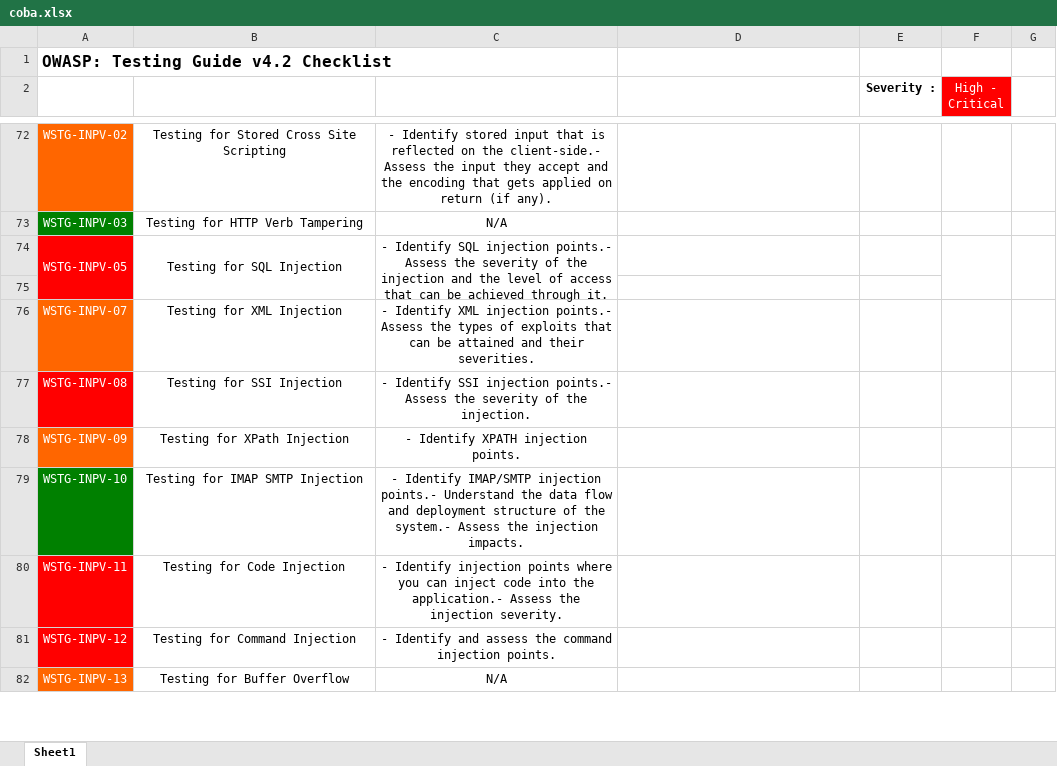
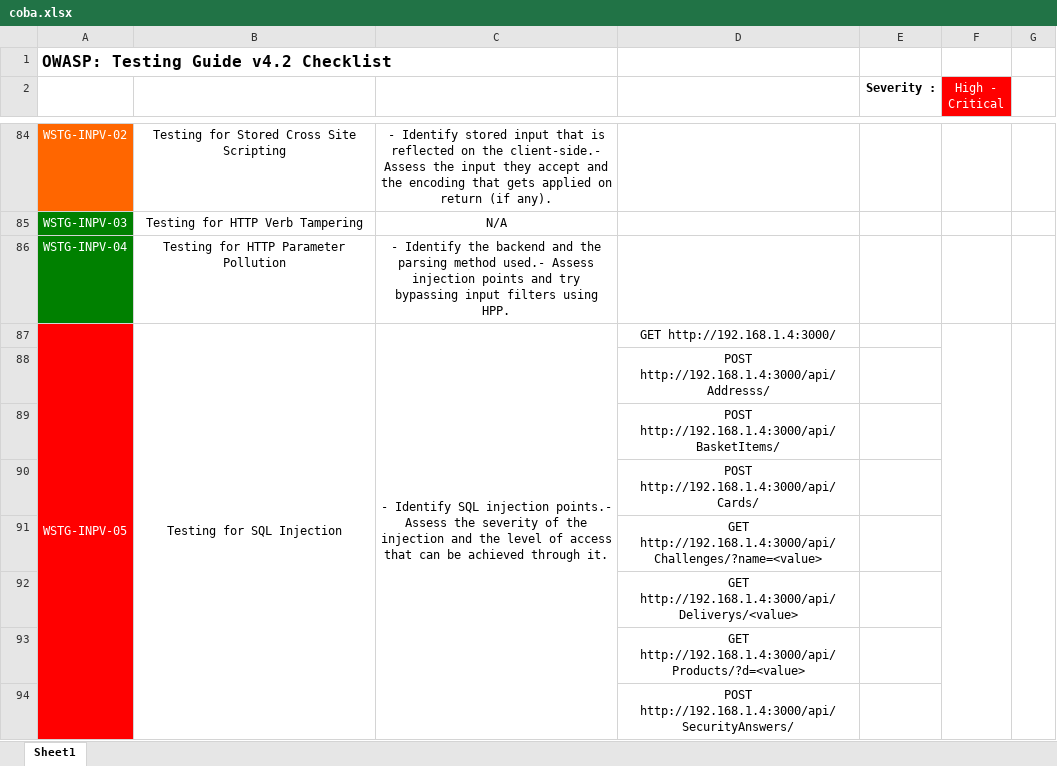
Before and after one commit to kos0ng/owasp-wstg-mapper, an Excel workbook: report/coba.xlsx, sheet Sheet1, drawn as a sheet; only a part is shown, gaps mark what is left out; the shorter side is filled out with more unchanged rows; values as stored, in another font and other column widths than the file's, no borders; conditional formats not drawn; addresses are those after the commit; the diff covers the shown part only; the diff names each change by its address in the sheet, - before the commit and + after, or states it on an @@ line.

Commit message:
feat: add type detail for report

```diff
--- a/report/coba.xlsx (sheet Sheet1)
+++ b/report/coba.xlsx (sheet Sheet1)
+row 86: WSTG-INPV-04 | Testing for HTTP Parameter Pollution | - Identify the backend and the parsing method used.- Assess injection points and try bypassing input filters using HPP.
-D87: (empty)
+D87: GET http://192.168.1.4:3000/
-D88: (empty)
+D88: POST http://192.168.1.4:3000/api/Addresss/
+row 89:  |  |  | POST http://192.168.1.4:3000/api/BasketItems/
+row 90:  |  |  | POST http://192.168.1.4:3000/api/Cards/
+row 91:  |  |  | GET http://192.168.1.4:3000/api/Challenges/?name=<value>
+row 92:  |  |  | GET http://192.168.1.4:3000/api/Deliverys/<value>
+row 93:  |  |  | GET http://192.168.1.4:3000/api/Products/?d=<value>
+row 94:  |  |  | POST http://192.168.1.4:3000/api/SecurityAnswers/
```
Also changed, not shown: 21 added rows, 4 edited cells and cell formats elsewhere in this sheet, 4 other files.
